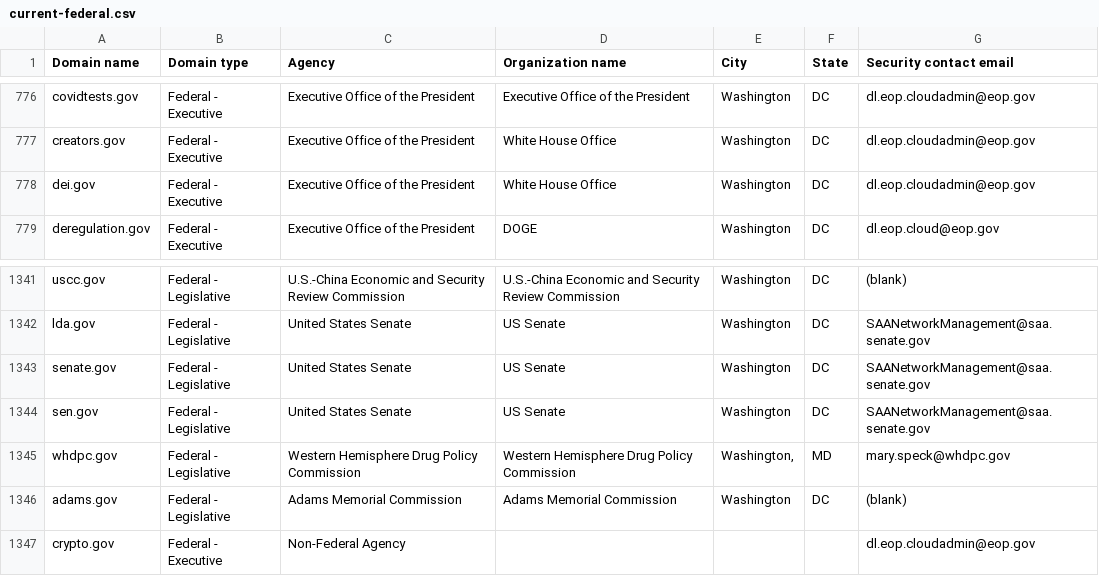
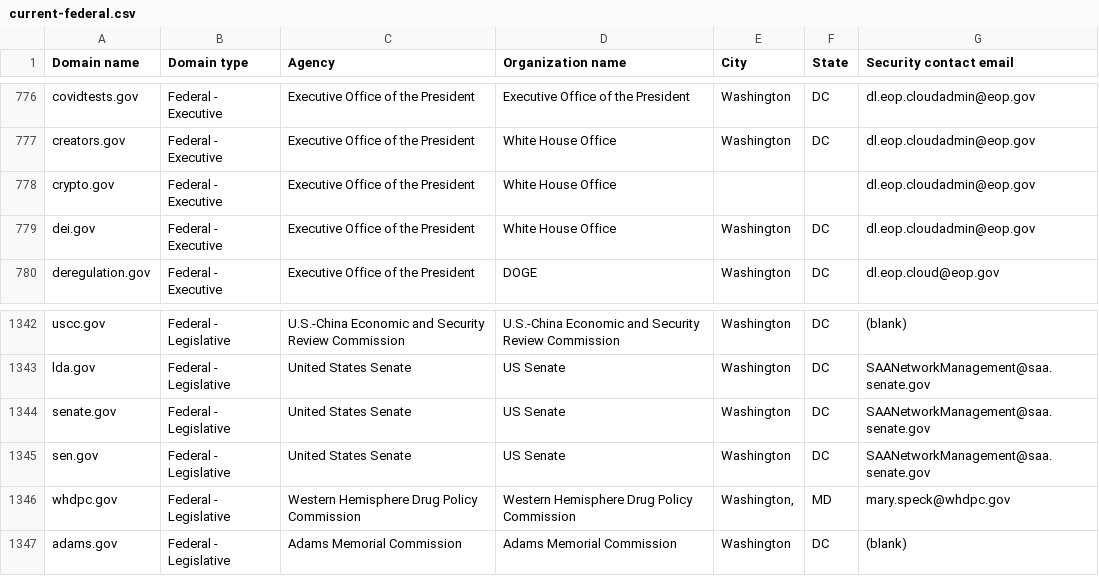
Before and after one commit to zandercymatics/dotgov-data, a CSV file: current-federal.csv, drawn as a sheet; only a part is shown, gaps mark what is left out; removed rows and columns are numbered as before the commit, all else as after; the diff names each change by its address in the sheet, - before the commit and + after, or states it on an @@ line.

Commit message:
Flat: latest data (2025-08-01T06:46:40.713Z) {   "date": "2025-08-01T06:46:40.713Z",   "files": [     {       "name": "current-federal.csv",       "deltaBytes": 33,       "source": "https://manage.get.gov/api/v1/get-report/current-federal"     },     {       "name": "current-full.csv",       "deltaBytes": 858,       "source": "https://manage.get.gov/api/v1/get-report/current-full"     }   ] }

```diff
--- a/current-federal.csv
+++ b/current-federal.csv
+row 778: crypto.gov | Federal - Executive | Executive Office of the President | White House Office |  |  | dl.eop.cloudadmin@eop.gov
-row 1347: crypto.gov | Federal - Executive | Non-Federal Agency |  |  |  | dl.eop.cloudadmin@eop.gov
```
Also changed, not shown: 1 other file.
